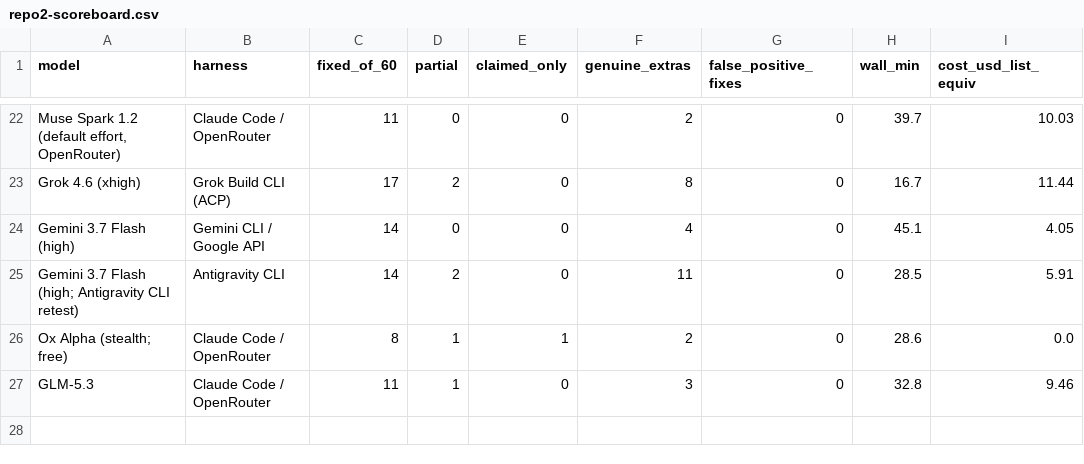
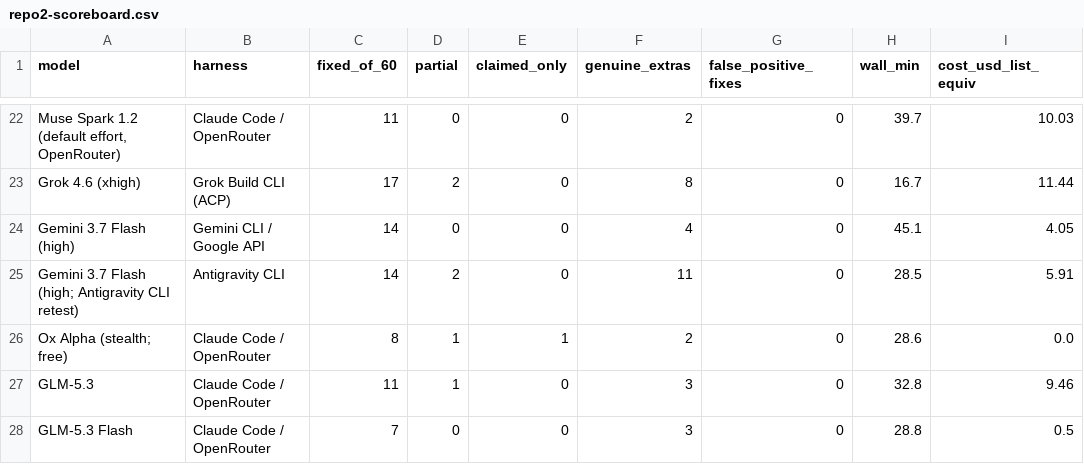
Before and after one commit to eoinmcgee1993/experiments, a CSV file: bug-hunt-bench/repo2-scoreboard.csv, drawn as a sheet; only a part is shown, gaps mark what is left out.

```diff
--- a/bug-hunt-bench/repo2-scoreboard.csv
+++ b/bug-hunt-bench/repo2-scoreboard.csv
@@ -27 +27,2 @@ Ox Alpha (stealth; free),Claude Code / OpenRouter,8,1,1,2,0,28.6,0.0
 GLM-5.3,Claude Code / OpenRouter,11,1,0,3,0,32.8,9.46
+GLM-5.3 Flash,Claude Code / OpenRouter,7,0,0,3,0,28.8,0.5
```
Also changed, not shown: bug-hunt-bench/combined-scoreboard.csv, bug-hunt-bench/repo1-metrics.csv, 6 other files.
